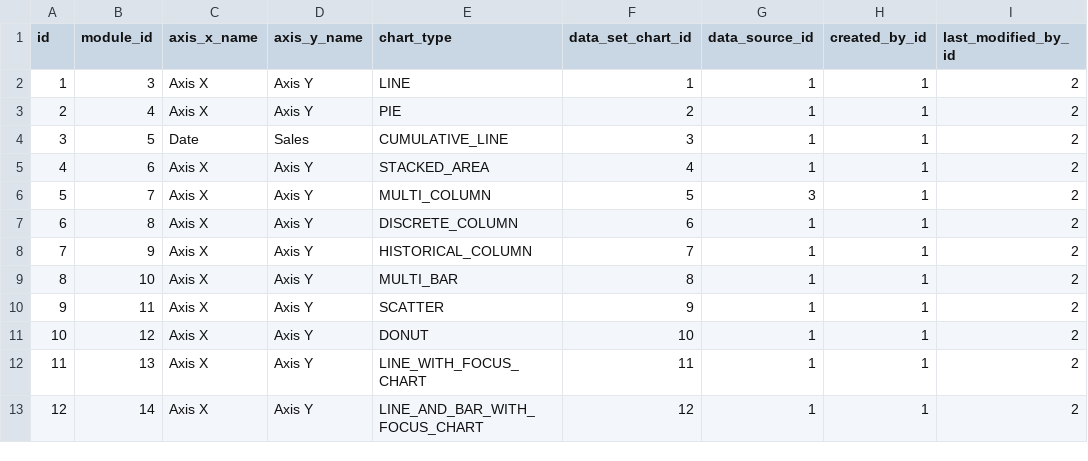
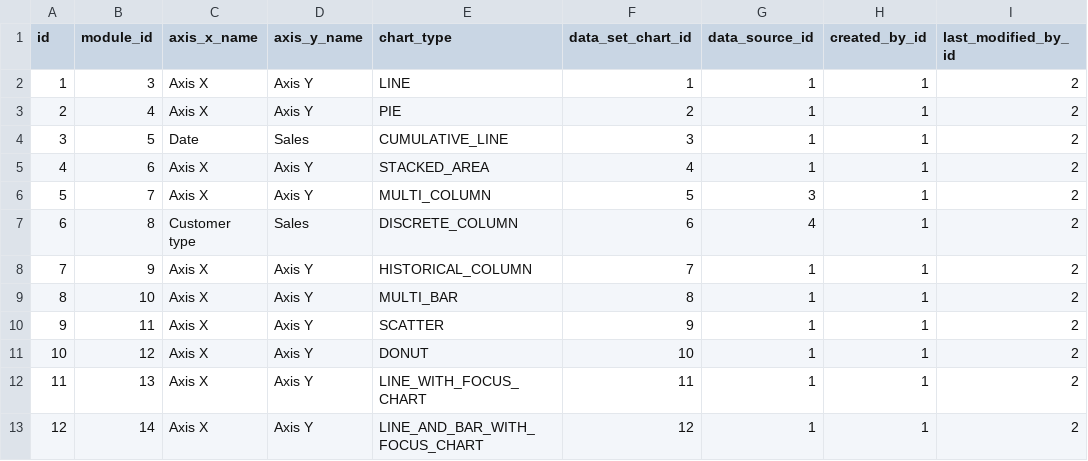
Before and after one commit to abixen/abixen-platform, a CSV file: abixen-platform-business-intelligence-service/src/main/resources/liquibase/import/data/chart-configuration-data.csv, drawn as a sheet; only a part is shown; the diff names each change by its address in the sheet, - before the commit and + after, or states it on an @@ line.

```diff
--- a/abixen-platform-business-intelligence-service/src/main/resources/liquibase/import/data/chart-configuration-data.csv
+++ b/abixen-platform-business-intelligence-service/src/main/resources/liquibase/import/data/chart-configuration-data.csv
-C7 (axis_x_name): Axis X
+C7 (axis_x_name): Customer type
-D7 (axis_y_name): Axis Y
+D7 (axis_y_name): Sales
-G7 (data_source_id): 1
+G7 (data_source_id): 4
```
Also changed, not shown: abixen-platform-business-intelligence-service/src/main/resources/liquibase/import/data/data-set-series-column-data.csv, abixen-platform-business-intelligence-service/src/main/resources/liquibase/import/data/data-set-series-data.csv, 7 other files.
